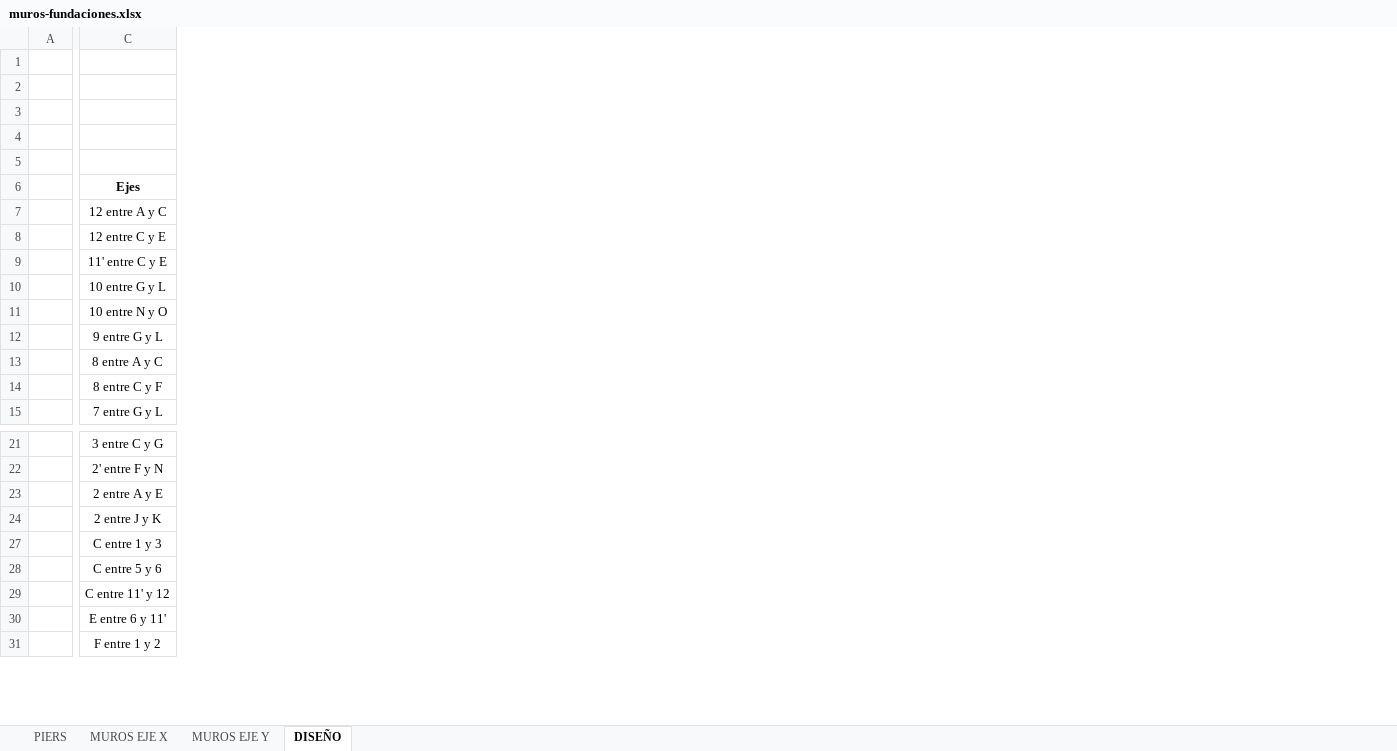
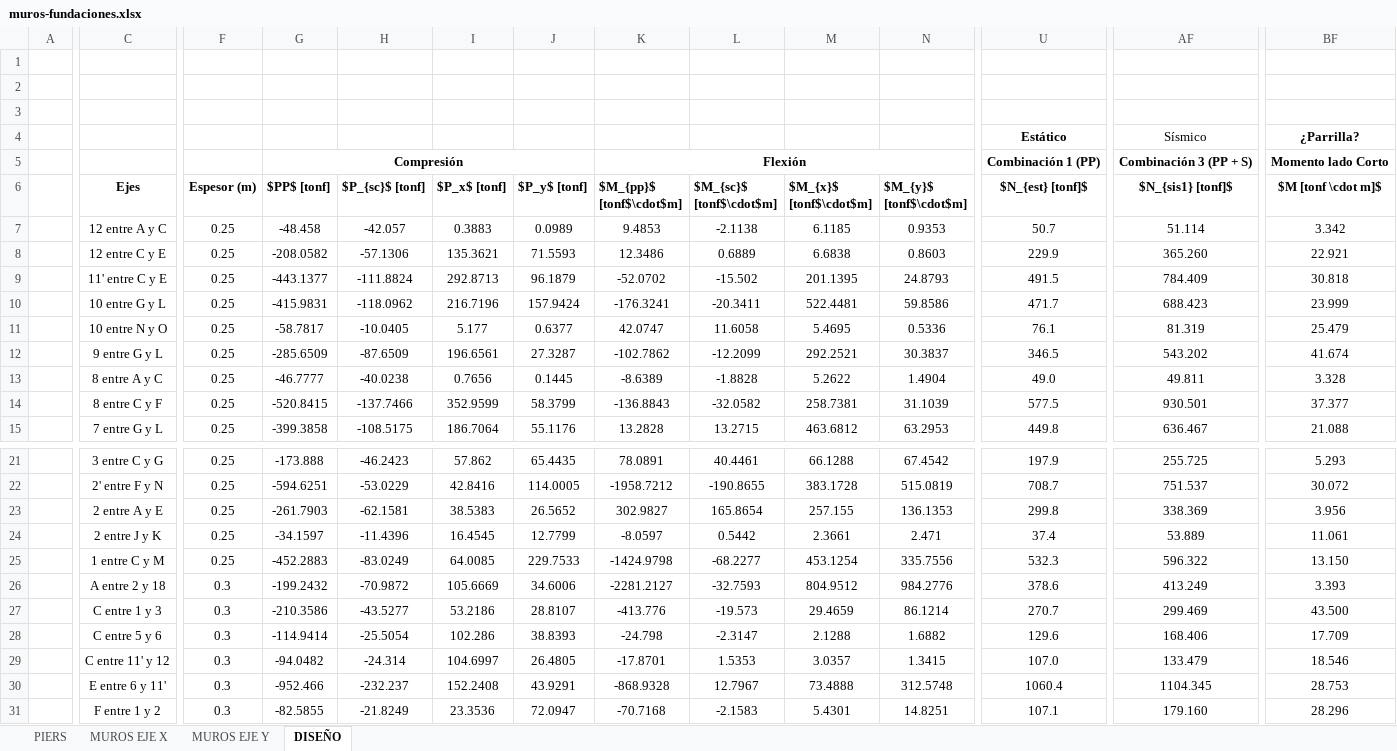
Before and after one commit to ppizarror/proyecto-CI5206, an Excel workbook: Tarea 07/muros-fundaciones.xlsx, sheet DISEÑO, drawn as a sheet; only a part is shown, gaps mark what is left out; values as stored, in another font and other column widths than the file's, no borders; conditional formats not drawn; rows hold the shown columns only; the diff covers the shown part only; the diff names each change by its address in the sheet, - before the commit and + after, or states it on an @@ line.

```diff
--- a/Tarea 07/muros-fundaciones.xlsx (sheet DISEÑO)
+++ b/Tarea 07/muros-fundaciones.xlsx (sheet DISEÑO)
@@ column F (Espesor (m)) unhidden, rows 7-15: all 0.25; rows 21-24: all 0.25; rows 27-31: all 0.3 @@
@@ column G ($PP$ [tonf]) unhidden, row 5: Compresión; rows 7-15: -48.458 | -208.0582 | -443.1377 | -415.9831 | -58.7817 | -285.6509 | -46.7777 | -520.8415 | -399.3858; rows 21-24: -173.888 | -594.6251 | -261.7903 | -34.1597; rows 27-31: -210.3586 | -114.9414 | -94.0482 | -952.466 | -82.5855 @@
@@ column H ($P_{sc}$ [tonf]) unhidden, rows 7-15: -42.057 | -57.1306 | -111.8824 | -118.0962 | -10.0405 | -87.6509 | -40.0238 | -137.7466 | -108.5175; rows 21-24: -46.2423 | -53.0229 | -62.1581 | -11.4396; rows 27-31: -43.5277 | -25.5054 | -24.314 | -232.237 | -21.8249 @@
@@ column I ($P_x$ [tonf]) unhidden, rows 7-15: 0.3883 | 135.3621 | 292.8713 | 216.7196 | 5.177 | 196.6561 | 0.7656 | 352.9599 | 186.7064; rows 21-24: 57.862 | 42.8416 | 38.5383 | 16.4545; rows 27-31: 53.2186 | 102.286 | 104.6997 | 152.2408 | 23.3536 @@
@@ column J ($P_y$ [tonf]) unhidden, rows 7-15: 0.0989 | 71.5593 | 96.1879 | 157.9424 | 0.6377 | 27.3287 | 0.1445 | 58.3799 | 55.1176; rows 21-24: 65.4435 | 114.0005 | 26.5652 | 12.7799; rows 27-31: 28.8107 | 38.8393 | 26.4805 | 43.9291 | 72.0947 @@
@@ column K ($M_{pp}$ [tonf$\cdot$m]) unhidden, row 5: Flexión; rows 7-15: 9.4853 | 12.3486 | -52.0702 | -176.3241 | 42.0747 | -102.7862 | -8.6389 | -136.8843 | 13.2828; rows 21-24: 78.0891 | -1958.7212 | 302.9827 | -8.0597; rows 27-31: -413.776 | -24.798 | -17.8701 | -868.9328 | -70.7168 @@
@@ column L ($M_{sc}$ [tonf$\cdot$m]) unhidden, rows 7-15: -2.1138 | 0.6889 | -15.502 | -20.3411 | 11.6058 | -12.2099 | -1.8828 | -32.0582 | 13.2715; rows 21-24: 40.4461 | -190.8655 | 165.8654 | 0.5442; rows 27-31: -19.573 | -2.3147 | 1.5353 | 12.7967 | -2.1583 @@
@@ column M ($M_{x}$ [tonf$\cdot$m]) unhidden, rows 7-15: 6.1185 | 6.6838 | 201.1395 | 522.4481 | 5.4695 | 292.2521 | 5.2622 | 258.7381 | 463.6812; rows 21-24: 66.1288 | 383.1728 | 257.155 | 2.3661; rows 27-31: 29.4659 | 2.1288 | 3.0357 | 73.4888 | 5.4301 @@
@@ column N ($M_{y}$ [tonf$\cdot$m]) unhidden, rows 7-15: 0.9353 | 0.8603 | 24.8793 | 59.8586 | 0.5336 | 30.3837 | 1.4904 | 31.1039 | 63.2953; rows 21-24: 67.4542 | 515.0819 | 136.1353 | 2.471; rows 27-31: 86.1214 | 1.6882 | 1.3415 | 312.5748 | 14.8251 @@
@@ column U ($N_{est} [tonf]$) unhidden, rows 4-5: Estático | Combinación 1 (PP); rows 7-15: 50.7 | 229.9 | 491.5 | 471.7 | 76.1 | 346.5 | 49.0 | 577.5 | 449.8; rows 21-24: 197.9 | 708.7 | 299.8 | 37.4; rows 27-31: 270.7 | 129.6 | 107.0 | 1060.4 | 107.1 @@
@@ column AF ($N_{sis1} [tonf]$) unhidden, rows 4-5: Sísmico | Combinación 3 (PP + S); rows 7-15: 51.114 | 365.260 | 784.409 | 688.423 | 81.319 | 543.202 | 49.811 | 930.501 | 636.467; rows 21-24: 255.725 | 751.537 | 338.369 | 53.889; rows 27-31: 299.469 | 168.406 | 133.479 | 1104.345 | 179.160 @@
@@ column BF ($M [tonf \cdot m]$) unhidden, rows 4-5: ¿Parrilla? | Momento lado Corto; rows 7-15: 3.342 | 22.921 | 30.818 | 23.999 | 25.479 | 41.674 | 3.328 | 37.377 | 21.088; rows 21-24: 5.293 | 30.072 | 3.956 | 11.061; rows 27-31: 43.500 | 17.709 | 18.546 | 28.753 | 28.296 @@
-row 4: (empty)
+row 4:  |  |  |  |  |  |  |  |  |  |  | Estático | Sísmico | ¿Parrilla?
+row 25:  | 1 entre C y M | 0.25 | -452.2883 | -83.0249 | 64.0085 | 229.7533 | -1424.9798 | -68.2277 | 453.1254 | 335.7556 | 532.3 | 596.322 | 13.150
+row 26:  | A entre 2 y 18 | 0.3 | -199.2432 | -70.9872 | 105.6669 | 34.6006 | -2281.2127 | -32.7593 | 804.9512 | 984.2776 | 378.6 | 413.249 | 3.393
```
Also changed, not shown: 1 added row, 35 added columns, 31 edited cells and cell formats elsewhere in this sheet, sheet MUROS EJE Y, hidden cells, 1 other file.
